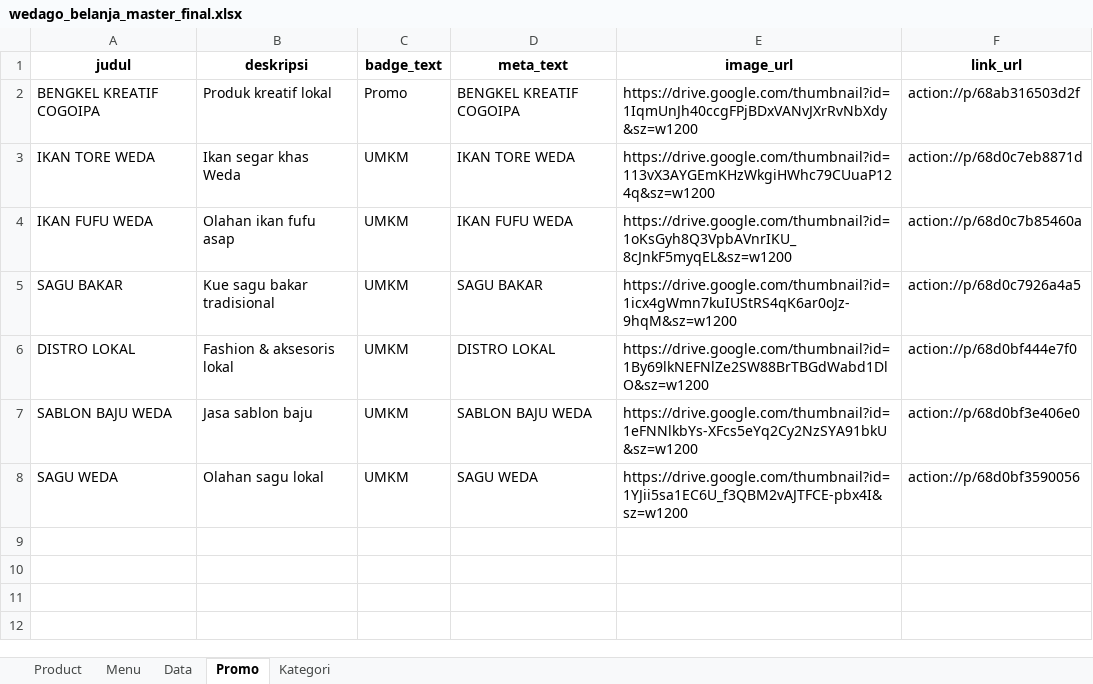
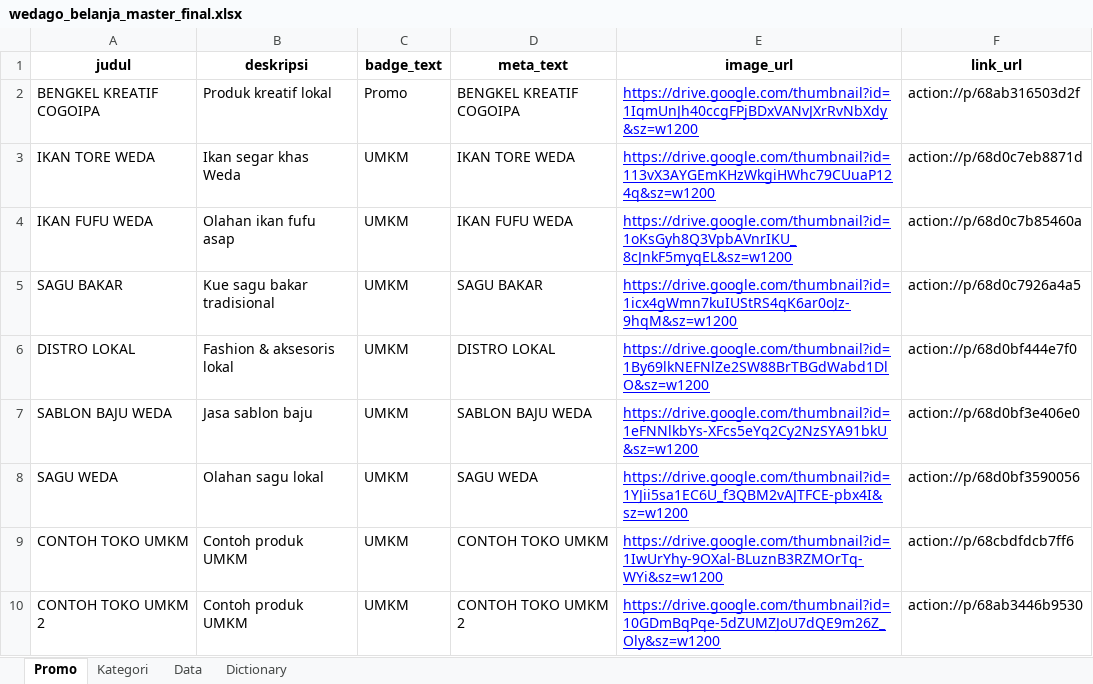
Before and after one commit to aishasanuddin14/WEDAGO-DATA-BELANJA, an Excel workbook: excel/wedago_belanja_master_final.xlsx, sheet Promo, drawn as a sheet; values as stored, in another font and other column widths than the file's, no borders; the diff names each change by its address in the sheet, - before the commit and + after, or states it on an @@ line.

```diff
--- a/excel/wedago_belanja_master_final.xlsx (sheet Promo)
+++ b/excel/wedago_belanja_master_final.xlsx (sheet Promo)
-sheet tab: Product
-sheet tab: Menu
+sheet tab: Dictionary
@@ sheet tab order changed: Promo | Kategori | Data | Dictionary @@
@@ E2:E8 underline: off → on, text colour: black → #0000FF @@
+row 9: CONTOH TOKO UMKM | Contoh produk UMKM | UMKM | CONTOH TOKO UMKM | https://drive.google.com/thumbnail?id=1IwUrYhy-9OXal-BLuznB3RZMOrTq-WYi&sz=w1200 | action://p/68cbdfdcb7ff6
+row 10: CONTOH TOKO UMKM 2 | Contoh produk UMKM | UMKM | CONTOH TOKO UMKM 2 | https://drive.google.com/thumbnail?id=10GDmBqPqe-5dZUMZJoU7dQE9m26Z_Oly&sz=w1200 | action://p/68ab3446b9530
```
Also changed, not shown: sheet Data, sheet Kategori.
